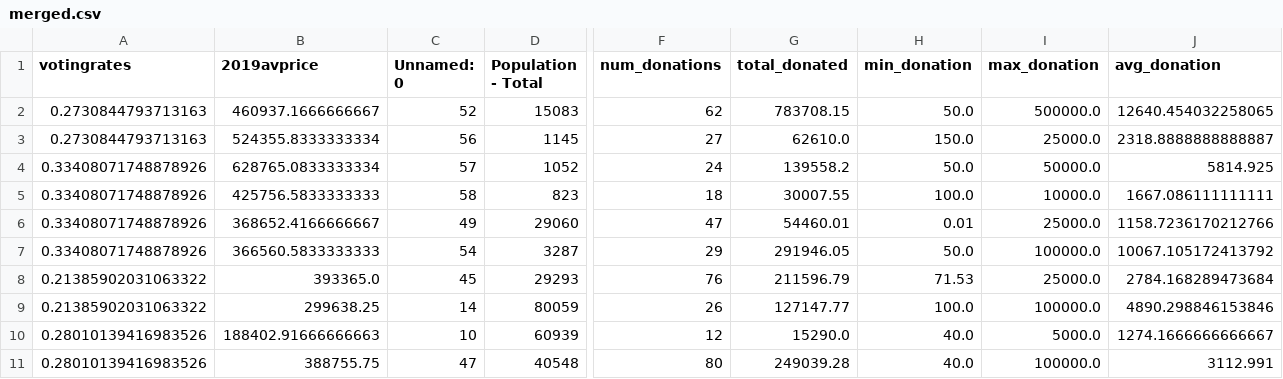
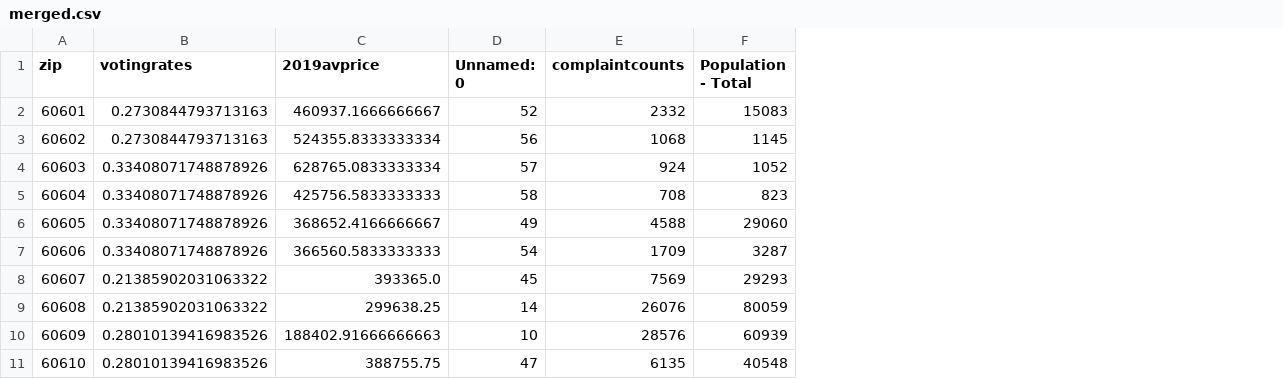
Before and after one commit to kdumais111/The-Civic-Side, a CSV file: merged.csv, drawn as a sheet; only a part is shown, gaps mark what is left out; removed rows and columns are numbered as before the commit, all else as after; the diff names each change by its address in the sheet, - before the commit and + after, or states it on an @@ line.

```diff
--- a/merged.csv
+++ b/merged.csv
+column A (zip), rows 2-11: 60601 | 60602 | 60603 | 60604 | 60605 | 60606 | 60607 | 60608 | 60609 | 60610
+column E (complaintcounts), rows 2-11: 2332 | 1068 | 924 | 708 | 4588 | 1709 | 7569 | 26076 | 28576 | 6135
-column F (num_donations), rows 2-11: 62 | 27 | 24 | 18 | 47 | 29 | 76 | 26 | 12 | 80
-column G (total_donated), rows 2-11: 783708.15 | 62610.0 | 139558.2 | 30007.55 | 54460.01 | 291946.05 | 211596.79 | 127147.77 | 15290.0 | 249039.28
-column H (min_donation), rows 2-11: 50.0 | 150.0 | 50.0 | 100.0 | 0.01 | 50.0 | 71.53 | 100.0 | 40.0 | 40.0
-column I (max_donation), rows 2-11: 500000.0 | 25000.0 | 50000.0 | 10000.0 | 25000.0 | 100000.0 | 25000.0 | 100000.0 | 5000.0 | 100000.0
-column J (avg_donation), rows 2-11: 12640.454032258065 | 2318.8888888888887 | 5814.925 | 1667.086111111111 | 1158.7236170212766 | 10067.105172413792 | 2784.168289473684 | 4890.298846153846 | 1274.1666666666667 | 3112.991
```
Also changed, not shown: 3 other files.
